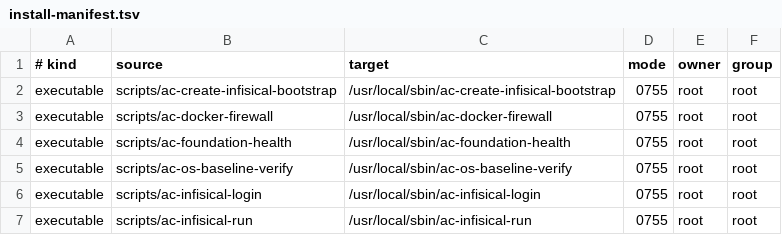
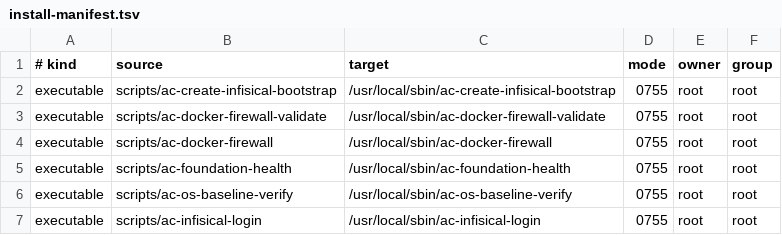
Before and after one commit to authorityclosers/authority-closers-platform, a TSV file: infra/vps-foundation/config/release/install-manifest.tsv, drawn as a sheet; only a part is shown; the shorter side is filled out with more unchanged rows.

```diff
--- a/infra/vps-foundation/config/release/install-manifest.tsv
+++ b/infra/vps-foundation/config/release/install-manifest.tsv
@@ -2,2 +2,3 @@
 executable	scripts/ac-create-infisical-bootstrap	/usr/local/sbin/ac-create-infisical-bootstrap	0755	root	root
+executable	scripts/ac-docker-firewall-validate	/usr/local/sbin/ac-docker-firewall-validate	0755	root	root
 executable	scripts/ac-docker-firewall	/usr/local/sbin/ac-docker-firewall	0755	root	root
```
Also changed, not shown: 14 other files.
